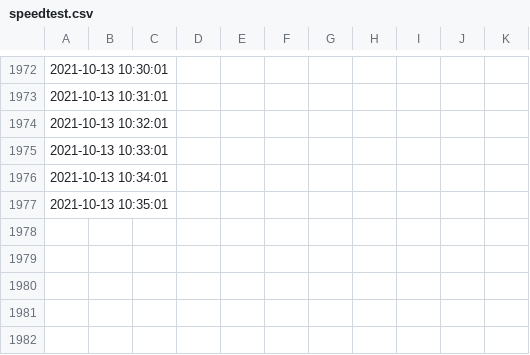
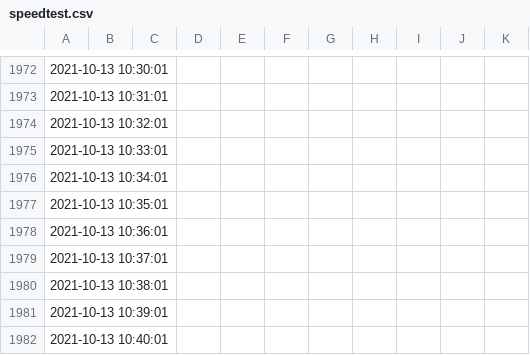
Before and after one commit to johannesbrandenburger/speedtestWG, a CSV file: speedtest.csv, drawn as a sheet; only a part is shown, gaps mark what is left out; the diff names each change by its address in the sheet, - before the commit and + after, or states it on an @@ line.

Commit message:
update data

```diff
--- a/speedtest.csv
+++ b/speedtest.csv
+row 1978: 2021-10-13 10:36:01
+row 1979: 2021-10-13 10:37:01
+row 1980: 2021-10-13 10:38:01
+row 1981: 2021-10-13 10:39:01
+row 1982: 2021-10-13 10:40:01
```
Also changed, not shown: 1 other file.
